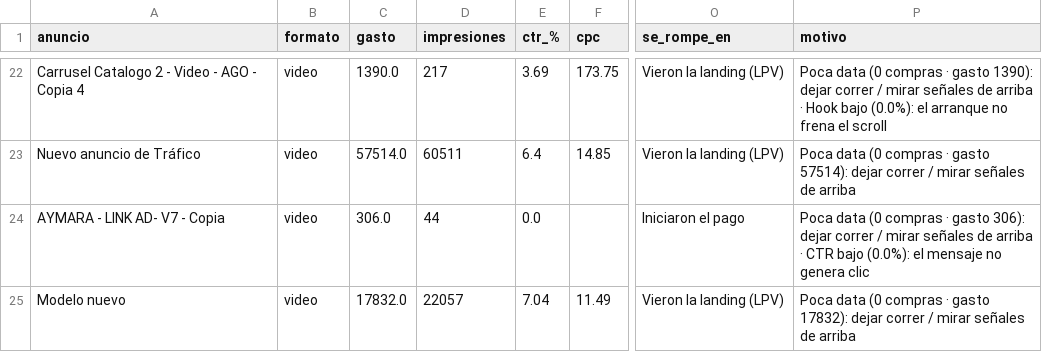
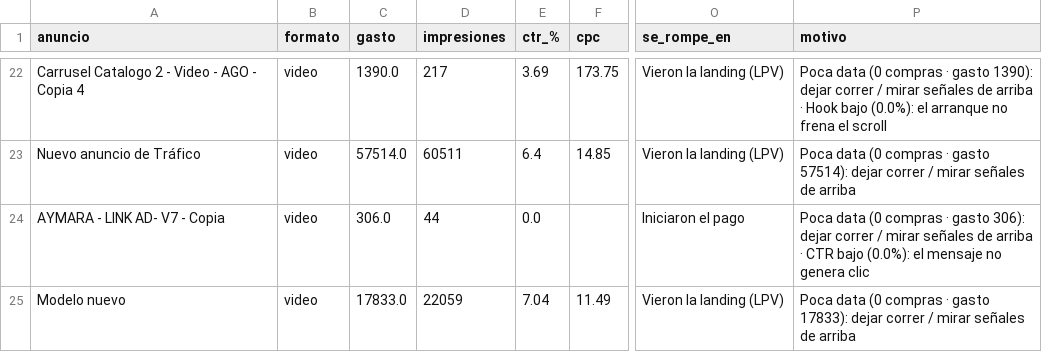
Before and after one commit to magdalenadialeva/maia-hub, a CSV file: brandbrain/piera_creativos.csv, drawn as a sheet; only a part is shown, gaps mark what is left out; the diff names each change by its address in the sheet, - before the commit and + after, or states it on an @@ line.

Commit message:
auto: regenerar data desde export (2026-10-23)

```diff
--- a/brandbrain/piera_creativos.csv
+++ b/brandbrain/piera_creativos.csv
-C25 (gasto): 17832.0
+C25 (gasto): 17833.0
-D25 (impresiones): 22057
+D25 (impresiones): 22059
-P25 (motivo): …· gasto 17832): dejar correr…
+P25 (motivo): …· gasto 17833): dejar correr…
```
Also changed, not shown: brandbrain/piera_diario.csv, brandbrain/piera_semanal.csv, 16 other files.
